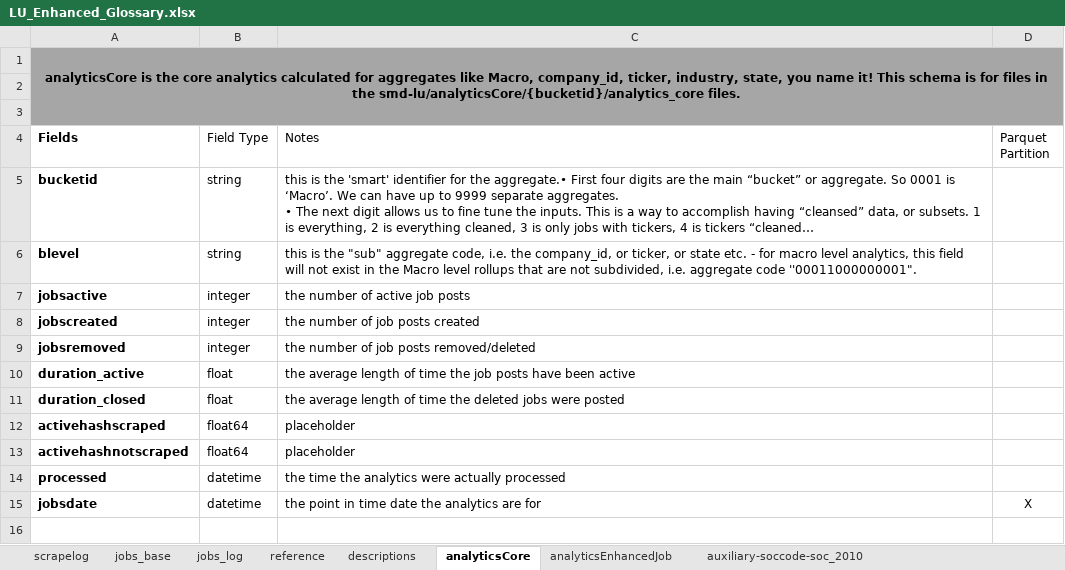
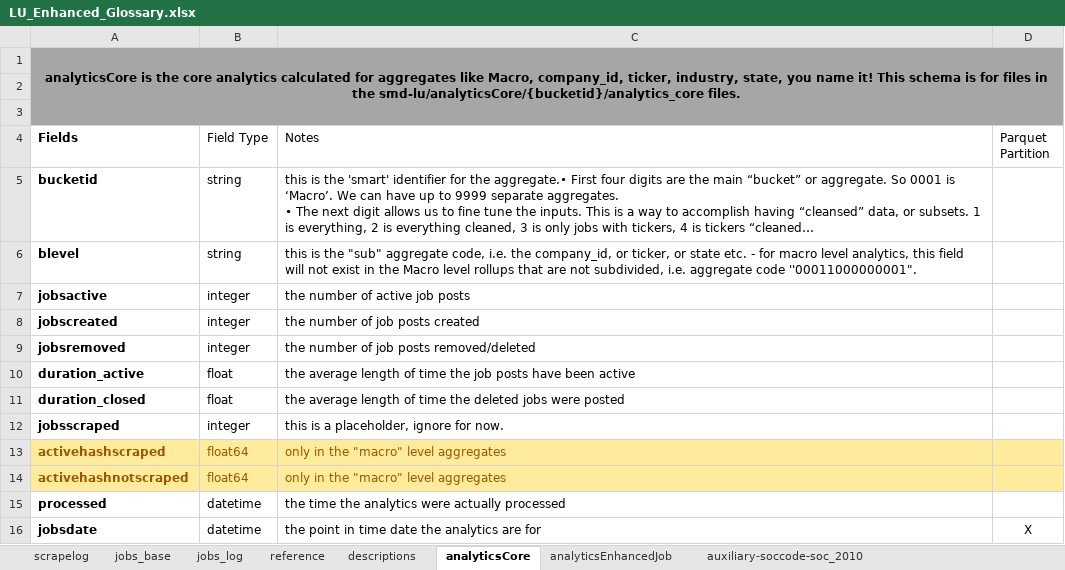
Before and after one commit to SmartMarketData/LinkUp_Enhanced_Documentation, an Excel workbook: LU_Enhanced_Glossary.xlsx, sheet analyticsCore, drawn as a sheet; long unchanged cells end in …; values as stored, in another font and other column widths than the file's, no borders; table styles not drawn; addresses are those after the commit; the diff names each change by its address in the sheet, - before the commit and + after, or states it on an @@ line.

Commit message:
Update

```diff
--- a/LU_Enhanced_Glossary.xlsx (sheet analyticsCore)
+++ b/LU_Enhanced_Glossary.xlsx (sheet analyticsCore)
+row 12: jobsscraped | integer | this is a placeholder, ignore for now.
-A13:D14 fill: none
+A13:D14 fill: #FFEB9C
-A13:C14 text colour: black
+A13:C14 text colour: #9C5700
-C13:C14 (Notes): placeholder
+C13:C14 (Notes): only in the "macro" level aggregates
```
